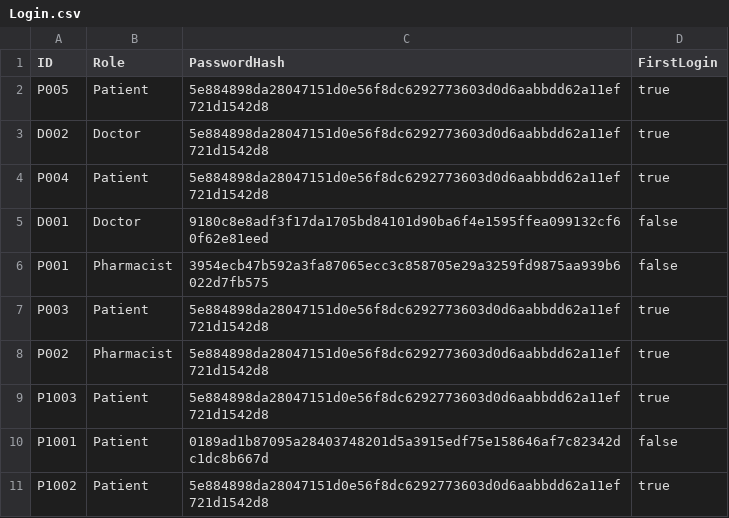
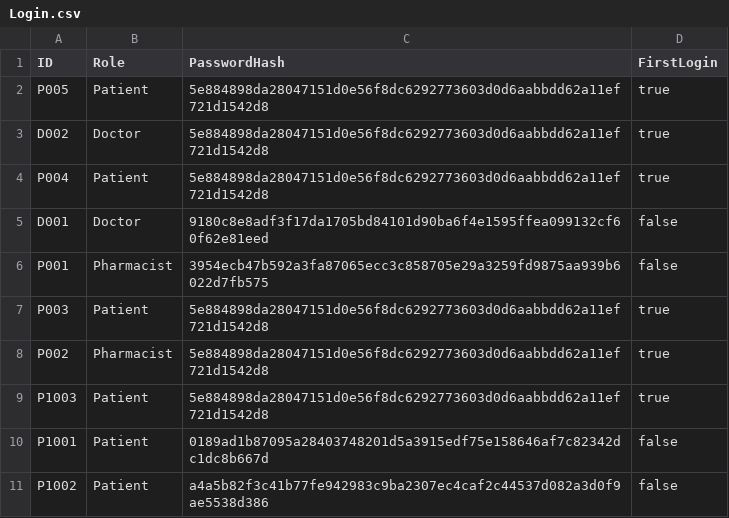
Before and after one commit to TinySnowy/SC2002HMS, a CSV file: data/Login.csv, drawn as a sheet.

```diff
--- a/data/Login.csv
+++ b/data/Login.csv
@@ -10,2 +10,2 @@ P1003,Patient,5e884898da28047151d0e56f8dc6292773603d0d6aabbdd62a11ef721d1542d8,t
 P1001,Patient,0189ad1b87095a28403748201d5a3915edf75e158646af7c82342dc1dc8b667d,false
-P1002,Patient,5e884898da28047151d0e56f8dc6292773603d0d6aabbdd62a11ef721d1542d8,true
+P1002,Patient,a4a5b82f3c41b77fe942983c9ba2307ec4caf2c44537d082a3d0f9ae5538d386,false
```
Also changed, not shown: data/Staff_List.csv, 16 other files.
